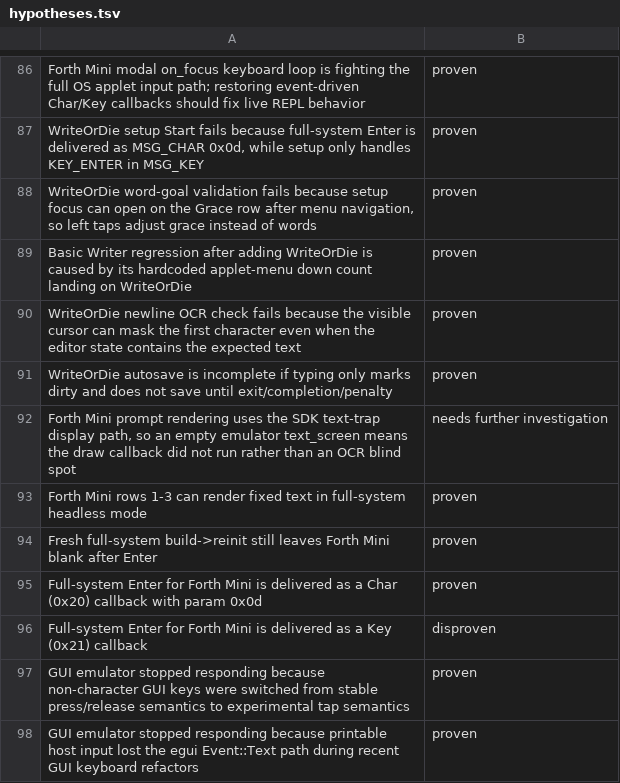
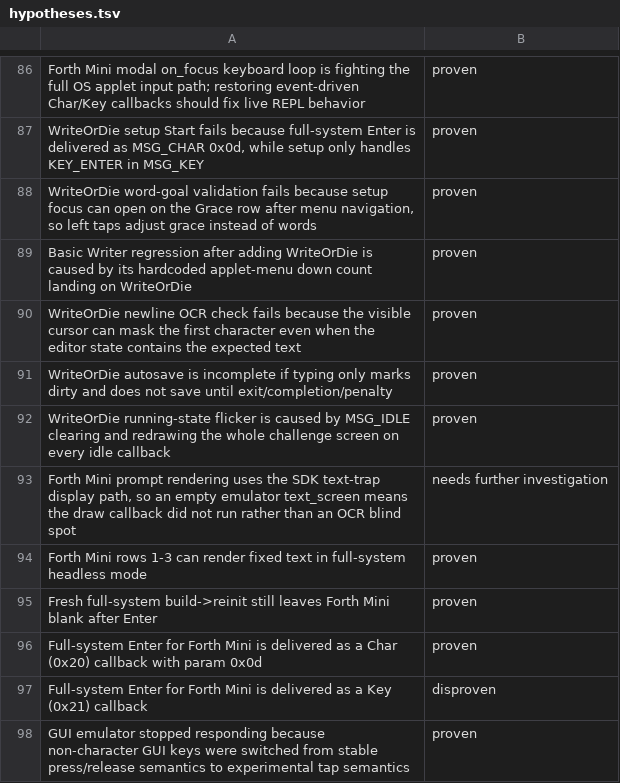
Before and after one commit to ioma8/neo-re, a TSV file: hypotheses.tsv, drawn as a sheet; only a part is shown, gaps mark what is left out; the shorter side is filled out with more unchanged rows.

Commit message:
Fix WriteOrDie challenge redraw and reset

```diff
--- a/hypotheses.tsv
+++ b/hypotheses.tsv
@@ -91,2 +91,3 @@ WriteOrDie newline OCR check fails because the visible cursor can mask the first
 WriteOrDie autosave is incomplete if typing only marks dirty and does not save until exit/completion/penalty	proven
+WriteOrDie running-state flicker is caused by MSG_IDLE clearing and redrawing the whole challenge screen on every idle callback	proven
 Forth Mini prompt rendering uses the SDK text-trap display path, so an empty emulator text_screen means the draw callback did not run rather than an OCR blind spot	needs further investigation
```
Also changed, not shown: 3 other files.
